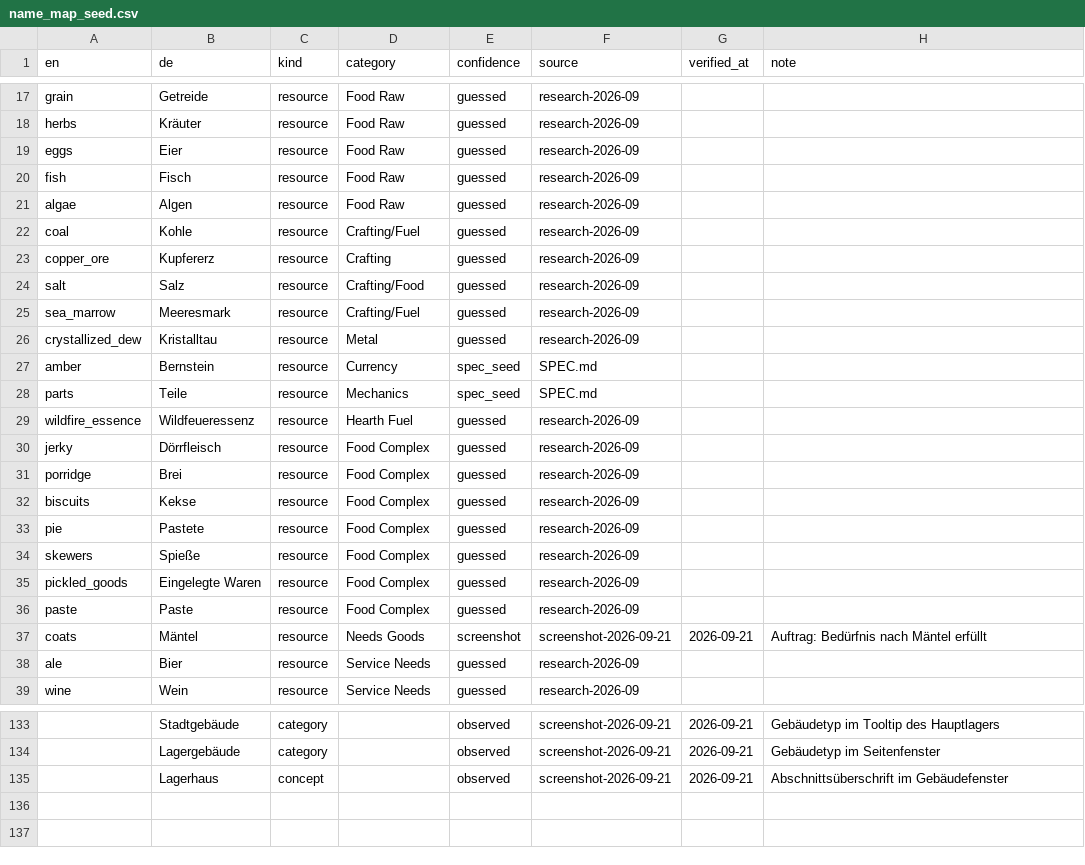
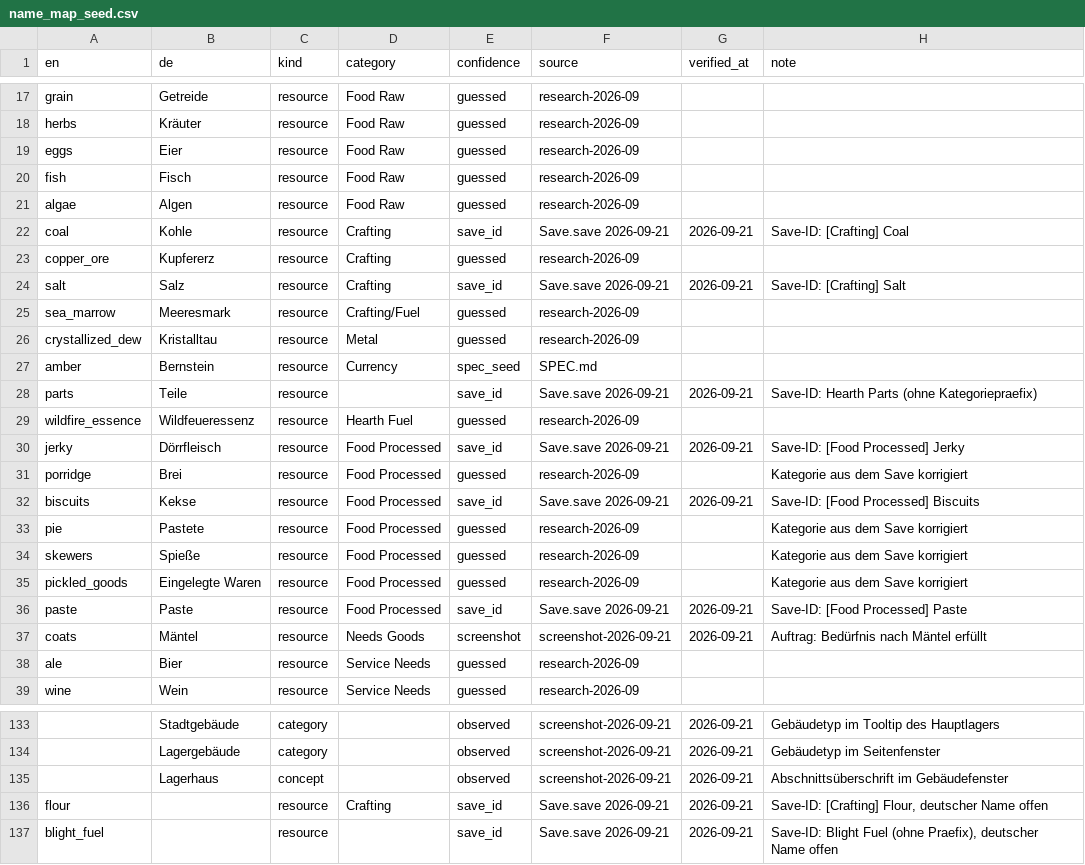
Before and after one commit to jonathanbasler-a11y/against-the-storm-, a CSV file: data/name_map_seed.csv, drawn as a sheet; only a part is shown, gaps mark what is left out; the diff covers the shown part only; the diff names each change by its address in the sheet, - before the commit and + after, or states it on an @@ line.

```diff
--- a/data/name_map_seed.csv
+++ b/data/name_map_seed.csv
-D22 (category): Crafting/Fuel
+D22 (category): Crafting
-E22 (confidence): guessed
+E22 (confidence): save_id
-F22 (source): research-2026-09
+F22 (source): Save.save 2026-09-21
-G22 (verified_at): (empty)
+G22 (verified_at): 2026-09-21
-H22 (note): (empty)
+H22 (note): Save-ID: [Crafting] Coal
-D24 (category): Crafting/Food
+D24 (category): Crafting
-E24 (confidence): guessed
+E24 (confidence): save_id
-F24 (source): research-2026-09
+F24 (source): Save.save 2026-09-21
-G24 (verified_at): (empty)
+G24 (verified_at): 2026-09-21
-H24 (note): (empty)
+H24 (note): Save-ID: [Crafting] Salt
-D28 (category): Mechanics
+D28 (category): (empty)
-E28 (confidence): spec_seed
+E28 (confidence): save_id
-F28 (source): SPEC.md
+F28 (source): Save.save 2026-09-21
-G28 (verified_at): (empty)
+G28 (verified_at): 2026-09-21
-H28 (note): (empty)
+H28 (note): Save-ID: Hearth Parts (ohne Kategoriepraefix)
-D30:D36 (category): Food Complex
+D30:D36 (category): Food Processed
-E30 (confidence): guessed
+E30 (confidence): save_id
-F30 (source): research-2026-09
+F30 (source): Save.save 2026-09-21
-G30 (verified_at): (empty)
+G30 (verified_at): 2026-09-21
-H30 (note): (empty)
+H30 (note): Save-ID: [Food Processed] Jerky
-H31 (note): (empty)
+H31 (note): Kategorie aus dem Save korrigiert
-E32 (confidence): guessed
+E32 (confidence): save_id
-F32 (source): research-2026-09
+F32 (source): Save.save 2026-09-21
-G32 (verified_at): (empty)
+G32 (verified_at): 2026-09-21
-H32 (note): (empty)
+H32 (note): Save-ID: [Food Processed] Biscuits
-H33:H35 (note): (empty)
+H33:H35 (note): Kategorie aus dem Save korrigiert
-E36 (confidence): guessed
+E36 (confidence): save_id
-F36 (source): research-2026-09
+F36 (source): Save.save 2026-09-21
-G36 (verified_at): (empty)
+G36 (verified_at): 2026-09-21
-H36 (note): (empty)
+H36 (note): Save-ID: [Food Processed] Paste
+row 136: flour |  | resource | Crafting | save_id | Save.save 2026-09-21 | 2026-09-21 | Save-ID: [Crafting] Flour, deutscher Name offen
+row 137: blight_fuel |  | resource |  | save_id | Save.save 2026-09-21 | 2026-09-21 | Save-ID: Blight Fuel (ohne Praefix), deutscher Name offen
```
Also changed, not shown: 33 edited cells elsewhere in this file, 3 other files.
